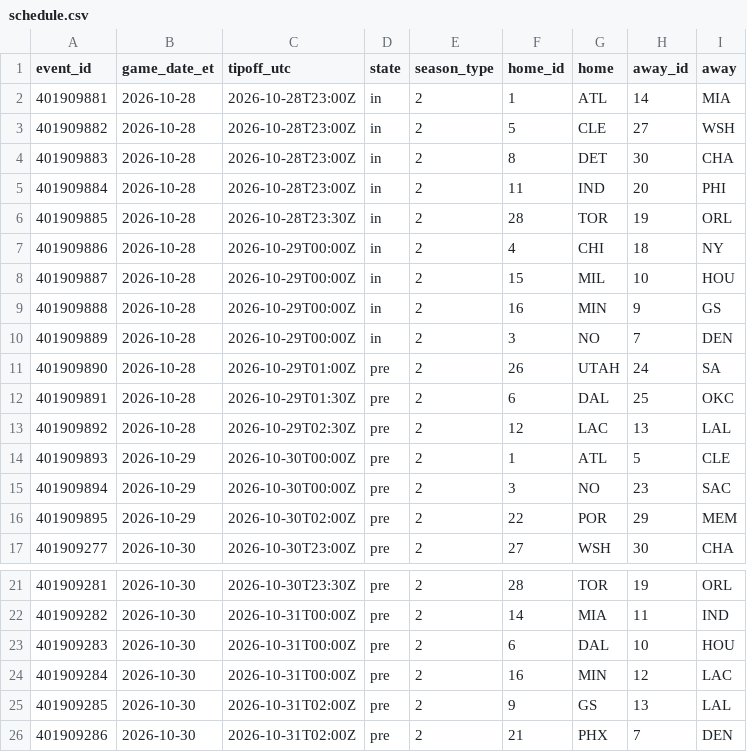
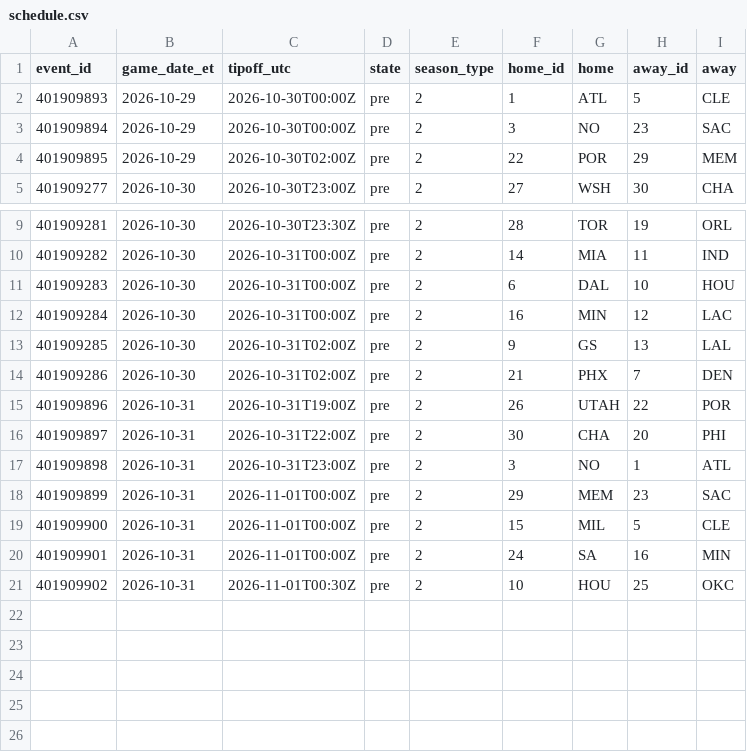
Before and after one commit to ryan7zoom/nba-props, a CSV file: data/schedule.csv, drawn as a sheet; only a part is shown, gaps mark what is left out; removed rows and columns are numbered as before the commit, all else as after; the diff names each change by its address in the sheet, - before the commit and + after, or states it on an @@ line.

```diff
--- a/data/schedule.csv
+++ b/data/schedule.csv
-row 2: 401909881 | 2026-10-28 | 2026-10-28T23:00Z | in | 2 | 1 | ATL | 14 | MIA
-row 3: 401909882 | 2026-10-28 | 2026-10-28T23:00Z | in | 2 | 5 | CLE | 27 | WSH
-row 4: 401909883 | 2026-10-28 | 2026-10-28T23:00Z | in | 2 | 8 | DET | 30 | CHA
-row 5: 401909884 | 2026-10-28 | 2026-10-28T23:00Z | in | 2 | 11 | IND | 20 | PHI
-row 6: 401909885 | 2026-10-28 | 2026-10-28T23:30Z | in | 2 | 28 | TOR | 19 | ORL
-row 7: 401909886 | 2026-10-28 | 2026-10-29T00:00Z | in | 2 | 4 | CHI | 18 | NY
-row 8: 401909887 | 2026-10-28 | 2026-10-29T00:00Z | in | 2 | 15 | MIL | 10 | HOU
-row 9: 401909888 | 2026-10-28 | 2026-10-29T00:00Z | in | 2 | 16 | MIN | 9 | GS
-row 10: 401909889 | 2026-10-28 | 2026-10-29T00:00Z | in | 2 | 3 | NO | 7 | DEN
-row 11: 401909890 | 2026-10-28 | 2026-10-29T01:00Z | pre | 2 | 26 | UTAH | 24 | SA
-row 12: 401909891 | 2026-10-28 | 2026-10-29T01:30Z | pre | 2 | 6 | DAL | 25 | OKC
-row 13: 401909892 | 2026-10-28 | 2026-10-29T02:30Z | pre | 2 | 12 | LAC | 13 | LAL
+row 15: 401909896 | 2026-10-31 | 2026-10-31T19:00Z | pre | 2 | 26 | UTAH | 22 | POR
+row 16: 401909897 | 2026-10-31 | 2026-10-31T22:00Z | pre | 2 | 30 | CHA | 20 | PHI
+row 17: 401909898 | 2026-10-31 | 2026-10-31T23:00Z | pre | 2 | 3 | NO | 1 | ATL
+row 18: 401909899 | 2026-10-31 | 2026-11-01T00:00Z | pre | 2 | 29 | MEM | 23 | SAC
+row 19: 401909900 | 2026-10-31 | 2026-11-01T00:00Z | pre | 2 | 15 | MIL | 5 | CLE
+row 20: 401909901 | 2026-10-31 | 2026-11-01T00:00Z | pre | 2 | 24 | SA | 16 | MIN
+row 21: 401909902 | 2026-10-31 | 2026-11-01T00:30Z | pre | 2 | 10 | HOU | 25 | OKC
```
Also changed, not shown: data/defense_effects.csv, data/injuries_latest.csv, 17 other files.
